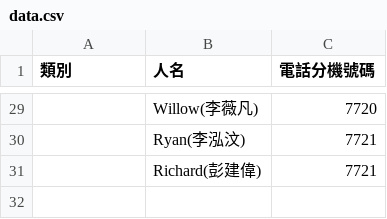
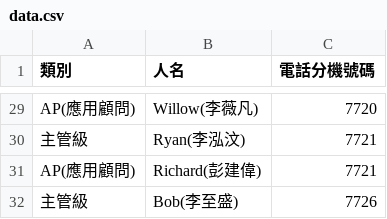
Before and after one commit to joey12020323/KSExtensionNumber, a CSV file: data.csv, drawn as a sheet; only a part is shown, gaps mark what is left out; the diff covers the shown part only; the diff names each change by its address in the sheet, - before the commit and + after, or states it on an @@ line.

```diff
--- a/data.csv
+++ b/data.csv
-A29 (類別): (empty)
+A29 (類別): AP(應用顧問)
-A30 (類別): (empty)
+A30 (類別): 主管級
-A31 (類別): (empty)
+A31 (類別): AP(應用顧問)
+row 32: 主管級 | Bob(李至盛) | 7726
```
Also changed, not shown: 27 edited cells elsewhere in this file.
